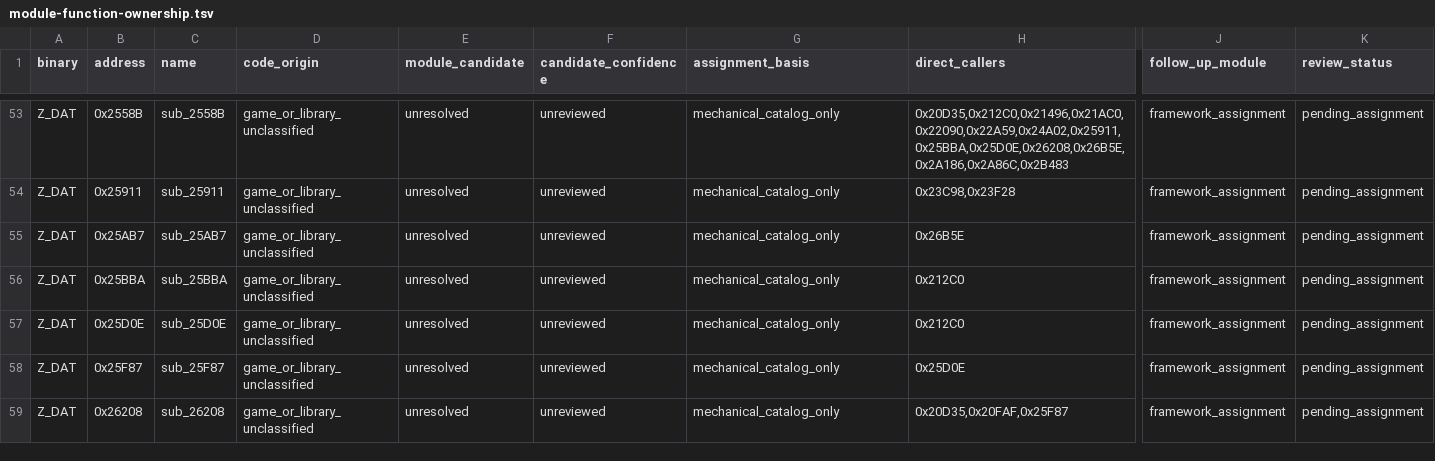
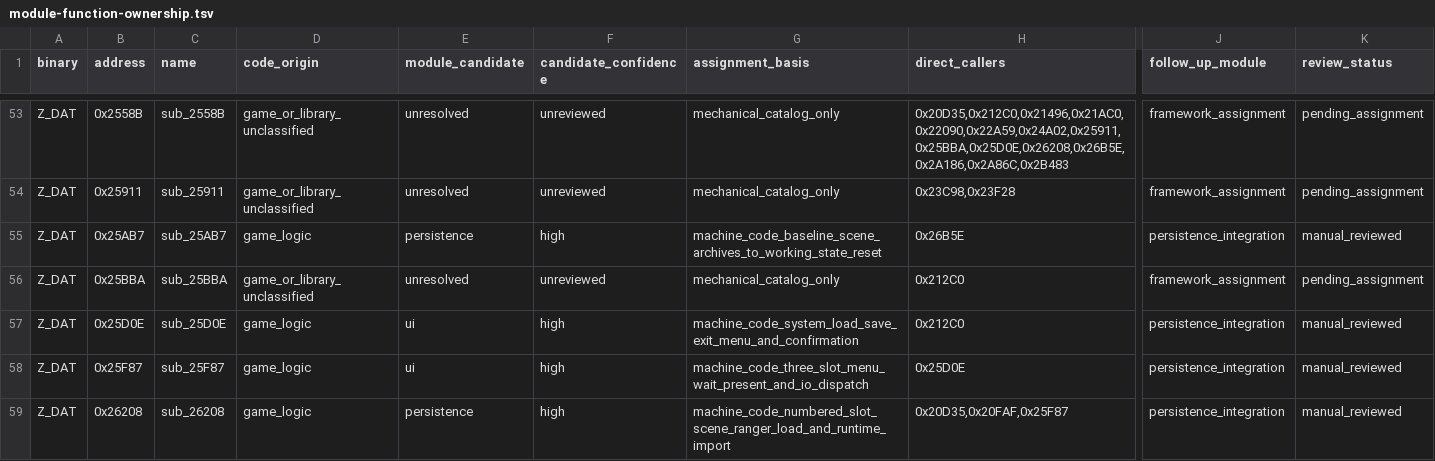
Before and after one commit to Ouroboros/OpenLegend, a TSV file: research/inventory/module-function-ownership.tsv, drawn as a sheet; only a part is shown, gaps mark what is left out; the diff covers the shown part only; the diff names each change by its address in the sheet, - before the commit and + after, or states it on an @@ line.

```diff
--- a/research/inventory/module-function-ownership.tsv
+++ b/research/inventory/module-function-ownership.tsv
-D55 (code_origin): game_or_library_unclassified
+D55 (code_origin): game_logic
-E55 (module_candidate): unresolved
+E55 (module_candidate): persistence
-F55 (candidate_confidence): unreviewed
+F55 (candidate_confidence): high
-G55 (assignment_basis): mechanical_catalog_only
+G55 (assignment_basis): machine_code_baseline_scene_archives_to_working_state_reset
-J55 (follow_up_module): framework_assignment
+J55 (follow_up_module): persistence_integration
-K55 (review_status): pending_assignment
+K55 (review_status): manual_reviewed
-D57:D59 (code_origin): game_or_library_unclassified
+D57:D59 (code_origin): game_logic
-E57:E58 (module_candidate): unresolved
+E57:E58 (module_candidate): ui
-F57:F59 (candidate_confidence): unreviewed
+F57:F59 (candidate_confidence): high
-G57 (assignment_basis): mechanical_catalog_only
+G57 (assignment_basis): machine_code_system_load_save_exit_menu_and_confirmation
-J57:J59 (follow_up_module): framework_assignment
+J57:J59 (follow_up_module): persistence_integration
-K57:K59 (review_status): pending_assignment
+K57:K59 (review_status): manual_reviewed
-G58 (assignment_basis): mechanical_catalog_only
+G58 (assignment_basis): machine_code_three_slot_menu_wait_present_and_io_dispatch
-E59 (module_candidate): unresolved
+E59 (module_candidate): persistence
-G59 (assignment_basis): mechanical_catalog_only
+G59 (assignment_basis): machine_code_numbered_slot_scene_ranger_load_and_runtime_import
```
Also changed, not shown: 48 edited cells elsewhere in this file, research/inventory/module-state-ownership.tsv, 27 other files.
